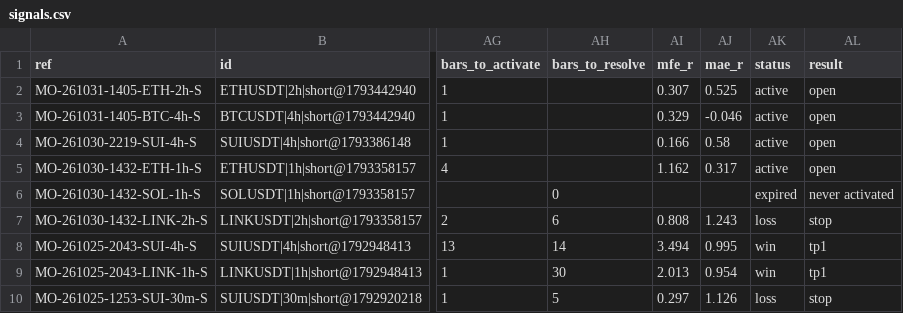
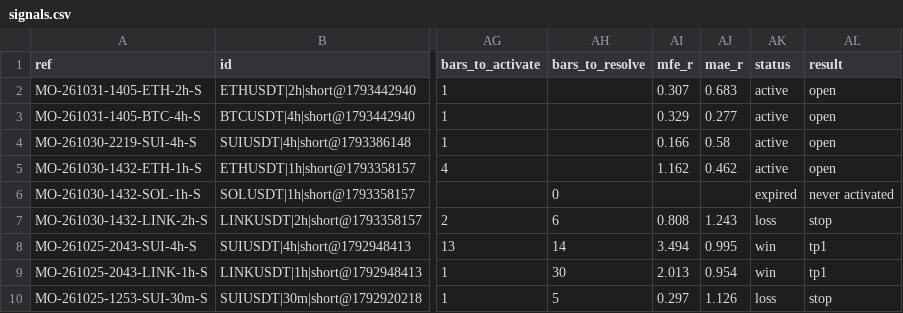
Before and after one commit to msmadanni88/market-observatory, a CSV file: brief/signals.csv, drawn as a sheet; only a part is shown, gaps mark what is left out; the diff names each change by its address in the sheet, - before the commit and + after, or states it on an @@ line.

```diff
--- a/brief/signals.csv
+++ b/brief/signals.csv
-AJ2 (mae_r): 0.525
+AJ2 (mae_r): 0.683
-AJ3 (mae_r): -0.046
+AJ3 (mae_r): 0.277
-AJ5 (mae_r): 0.317
+AJ5 (mae_r): 0.462
```
Also changed, not shown: 1 other file.
